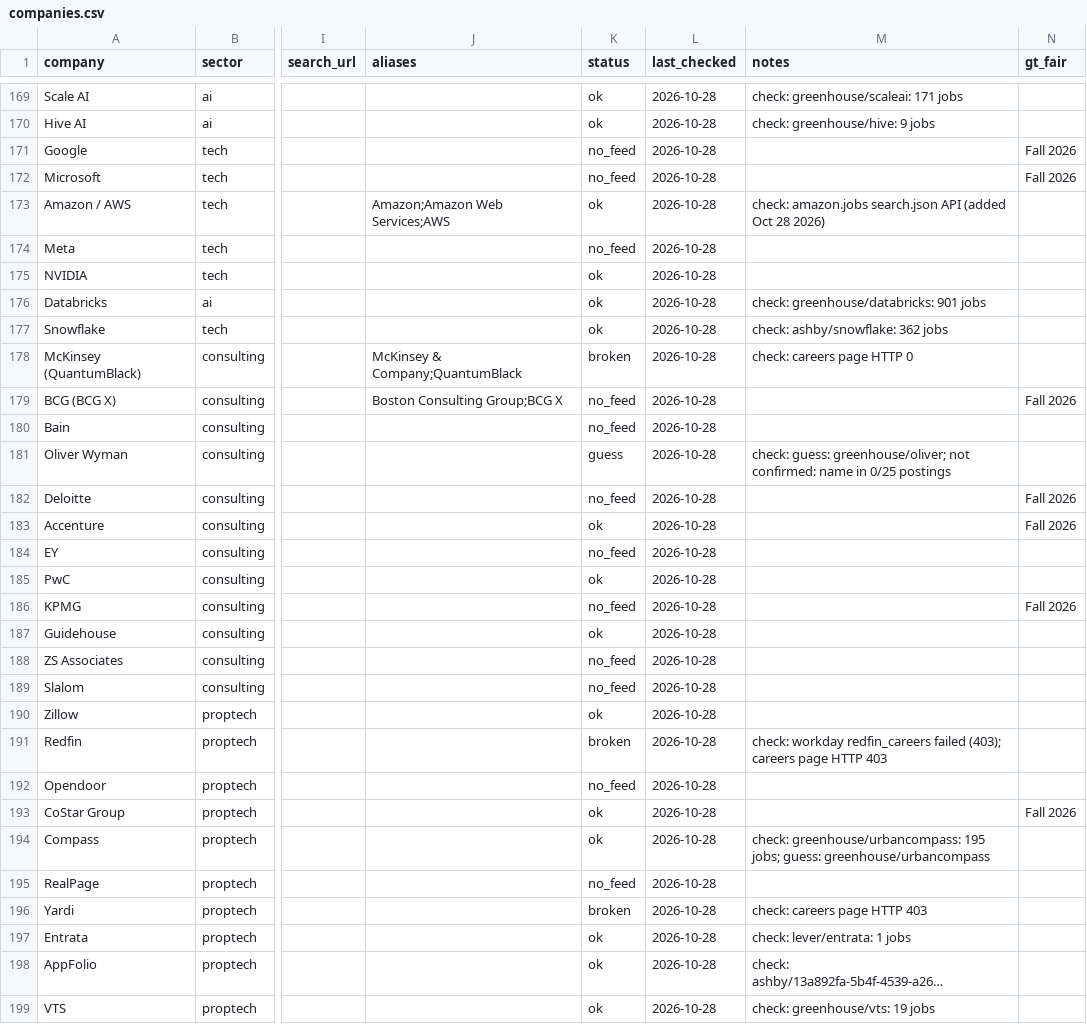
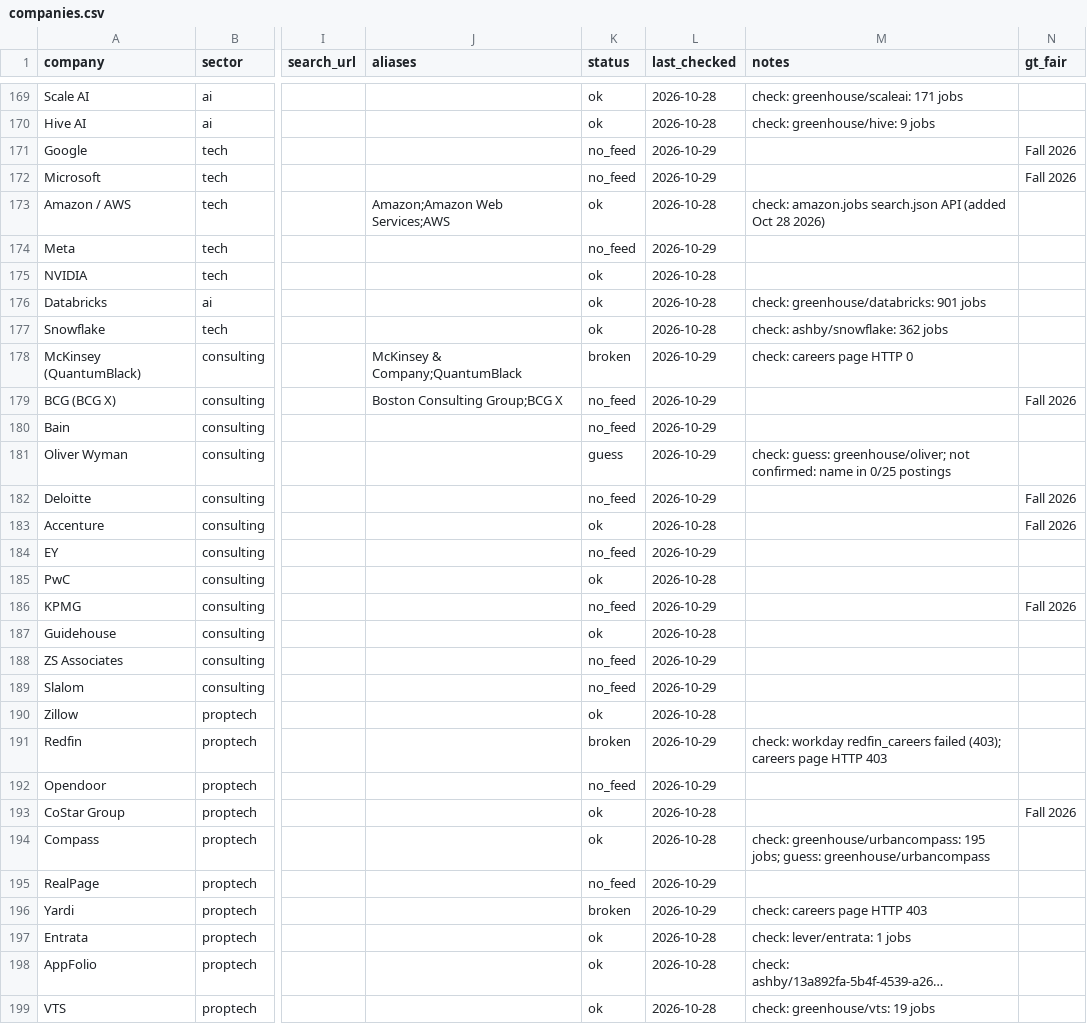
Before and after one commit to yfan393/jobpipe, a CSV file: companies.csv, drawn as a sheet; only a part is shown, gaps mark what is left out; long unchanged cells end in …; the diff covers the shown part only; the diff names each change by its address in the sheet, - before the commit and + after, or states it on an @@ line.

```diff
--- a/companies.csv
+++ b/companies.csv
-L171:L172 (last_checked): 2026-10-28
+L171:L172 (last_checked): 2026-10-29
-L174 (last_checked): 2026-10-28
+L174 (last_checked): 2026-10-29
-L178:L182 (last_checked): 2026-10-28
+L178:L182 (last_checked): 2026-10-29
-L184 (last_checked): 2026-10-28
+L184 (last_checked): 2026-10-29
-L186 (last_checked): 2026-10-28
+L186 (last_checked): 2026-10-29
-L188:L189 (last_checked): 2026-10-28
+L188:L189 (last_checked): 2026-10-29
-L191:L192 (last_checked): 2026-10-28
+L191:L192 (last_checked): 2026-10-29
-L195:L196 (last_checked): 2026-10-28
+L195:L196 (last_checked): 2026-10-29
```
Also changed, not shown: 67 edited cells elsewhere in this file, 1 other file.
